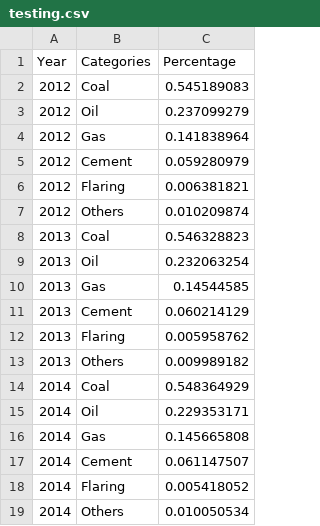
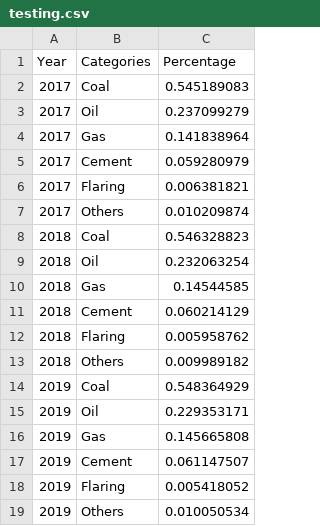
Before and after one commit to deslliew/dva2, a CSV file: testing.csv, drawn as a sheet.

Commit message:
Update testing.csv

```diff
--- a/testing.csv
+++ b/testing.csv
@@ -1,19 +1,19 @@
 Year,Categories,Percentage
-2012,Coal,0.545189083
-2012,Oil,0.237099279
-2012,Gas,0.141838964
-2012,Cement,0.059280979
-2012,Flaring,0.006381821
-2012,Others,0.010209874
-2013,Coal,0.546328823
-2013,Oil,0.232063254
-2013,Gas,0.14544585
-2013,Cement,0.060214129
-2013,Flaring,0.005958762
-2013,Others,0.009989182
-2014,Coal,0.548364929
-2014,Oil,0.229353171
-2014,Gas,0.145665808
-2014,Cement,0.061147507
-2014,Flaring,0.005418052
-2014,Others,0.010050534
+2017,Coal,0.545189083
+2017,Oil,0.237099279
+2017,Gas,0.141838964
+2017,Cement,0.059280979
+2017,Flaring,0.006381821
+2017,Others,0.010209874
+2018,Coal,0.546328823
+2018,Oil,0.232063254
+2018,Gas,0.14544585
+2018,Cement,0.060214129
+2018,Flaring,0.005958762
+2018,Others,0.009989182
+2019,Coal,0.548364929
+2019,Oil,0.229353171
+2019,Gas,0.145665808
+2019,Cement,0.061147507
+2019,Flaring,0.005418052
+2019,Others,0.010050534
```
